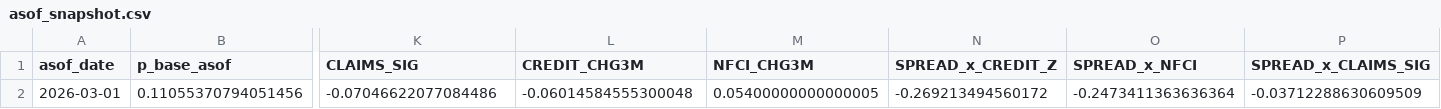
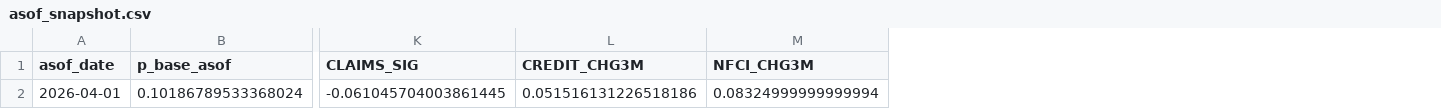
Before and after one commit to jibarix/sensadvisor.com, a CSV file: recession/asof_snapshot.csv, drawn as a sheet; only a part is shown, gaps mark what is left out; removed rows and columns are numbered as before the commit, all else as after; rows hold the shown columns only; the diff names each change by its address in the sheet, - before the commit and + after, or states it on an @@ line.

```diff
--- a/recession/asof_snapshot.csv
+++ b/recession/asof_snapshot.csv
-column N (SPREAD_x_CREDIT_Z), empty
-column O (SPREAD_x_NFCI), empty
-column P (SPREAD_x_CLAIMS_SIG), empty
-row 2: 2026-03-01 | 0.11055370794051456 | -0.07046622077084486 | -0.06014584555300048 | 0.05400000000000005 | -0.269213494560172 | -0.2473411363636364 | -0.03712288630609509
+row 2: 2026-04-01 | 0.10186789533368024 | -0.061045704003861445 | 0.051516131226518186 | 0.08324999999999994
```
Also changed, not shown: 5 other files.
